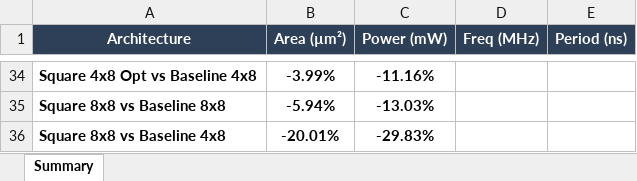
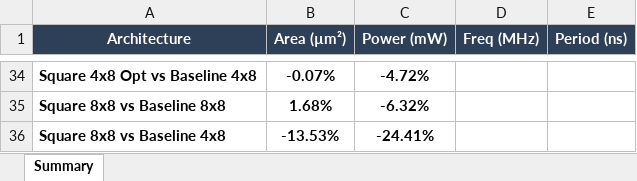
Before and after one commit to choelzl/rtl-lab, an Excel workbook: doc/data/results.xlsx, sheet Summary, drawn as a sheet; only a part is shown, gaps mark what is left out; values as stored, in another font and other column widths than the file's, no borders; the diff covers the shown part only; the diff names each change by its address in the sheet, - before the commit and + after, or states it on an @@ line.

```diff
--- a/doc/data/results.xlsx (sheet Summary)
+++ b/doc/data/results.xlsx (sheet Summary)
-B34 (Area (µm²)): -3.99%
+B34 (Area (µm²)): -0.07%
-C34 (Power (mW)): -11.16%
+C34 (Power (mW)): -4.72%
-B35 (Area (µm²)): -5.94%
+B35 (Area (µm²)): 1.68%
-C35 (Power (mW)): -13.03%
+C35 (Power (mW)): -6.32%
-B36 (Area (µm²)): -20.01%
+B36 (Area (µm²)): -13.53%
-C36 (Power (mW)): -29.83%
+C36 (Power (mW)): -24.41%
```
Also changed, not shown: 31 edited cells elsewhere in this sheet.
